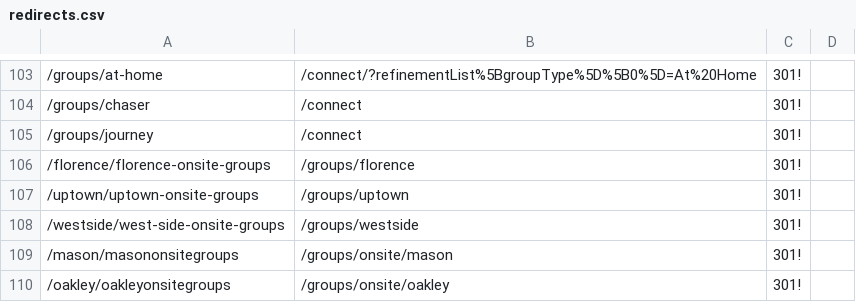
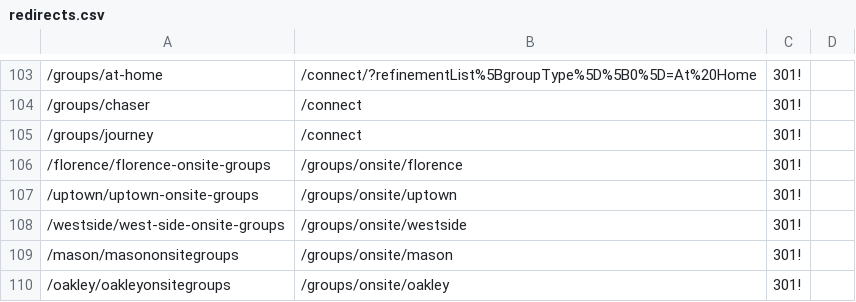
Before and after one commit to crdschurch/crds-net, a CSV file: redirects.csv, drawn as a sheet; only a part is shown, gaps mark what is left out; the diff names each change by its address in the sheet, - before the commit and + after, or states it on an @@ line.

Commit message:
adding more onsite redirects

```diff
--- a/redirects.csv
+++ b/redirects.csv
-B106: /groups/florence
+B106: /groups/onsite/florence
-B107: /groups/uptown
+B107: /groups/onsite/uptown
-B108: /groups/westside
+B108: /groups/onsite/westside
```
